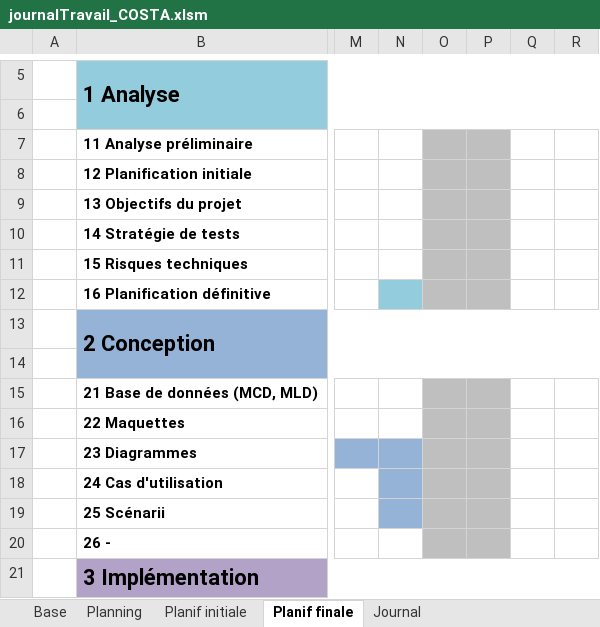
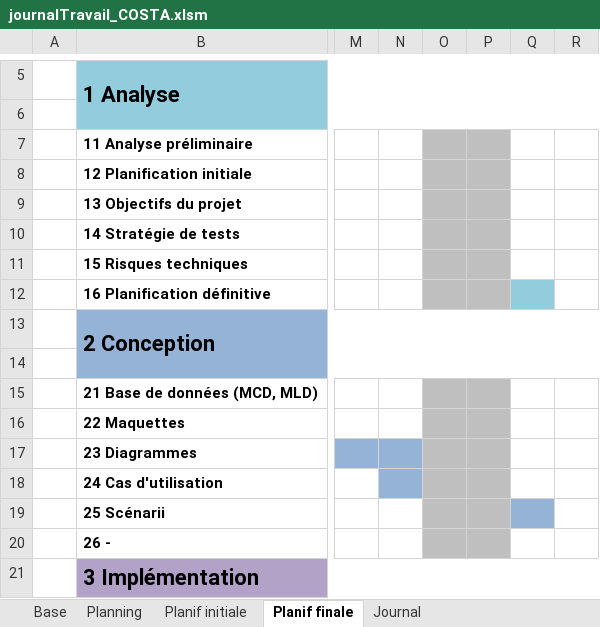
Before and after one commit to AhVen98/gestionStocks_preTPI, an Excel workbook: journalTravail_COSTA.xlsm, sheet Planif finale, drawn as a sheet; only a part is shown, gaps mark what is left out; values as stored, in another font and other column widths than the file's, no borders; the diff names each change by its address in the sheet, - before the commit and + after, or states it on an @@ line.

```diff
--- a/journalTravail_COSTA.xlsm (sheet Planif finale)
+++ b/journalTravail_COSTA.xlsm (sheet Planif finale)
-N12 fill: #93CDDD
+N12 fill: none
-Q12 fill: none
+Q12 fill: #93CDDD
-N19 fill: #95B3D7
+N19 fill: none
-Q19 fill: none
+Q19 fill: #95B3D7
```
Also changed, not shown: sheet Journal, sheet Planning.
